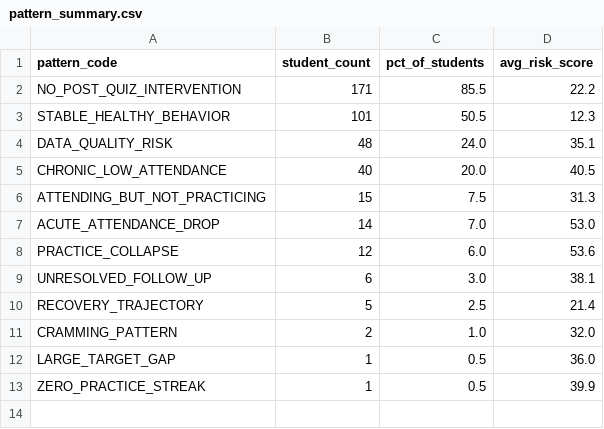
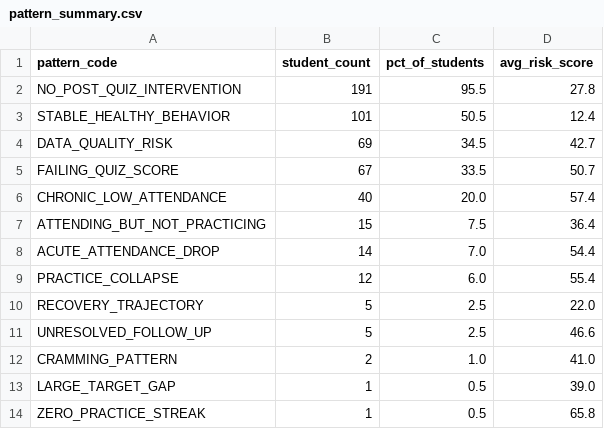
Before and after one commit to IbraheemKhurfan/Noon-Academy-Case-Study, a CSV file: outputs/pattern_summary.csv, drawn as a sheet.

```diff
--- a/outputs/pattern_summary.csv
+++ b/outputs/pattern_summary.csv
@@ -1,13 +1,14 @@
 pattern_code,student_count,pct_of_students,avg_risk_score
-NO_POST_QUIZ_INTERVENTION,171,85.5,22.2
-STABLE_HEALTHY_BEHAVIOR,101,50.5,12.3
-DATA_QUALITY_RISK,48,24.0,35.1
-CHRONIC_LOW_ATTENDANCE,40,20.0,40.5
-ATTENDING_BUT_NOT_PRACTICING,15,7.5,31.3
-ACUTE_ATTENDANCE_DROP,14,7.0,53.0
-PRACTICE_COLLAPSE,12,6.0,53.6
-UNRESOLVED_FOLLOW_UP,6,3.0,38.1
-RECOVERY_TRAJECTORY,5,2.5,21.4
-CRAMMING_PATTERN,2,1.0,32.0
-LARGE_TARGET_GAP,1,0.5,36.0
-ZERO_PRACTICE_STREAK,1,0.5,39.9
+NO_POST_QUIZ_INTERVENTION,191,95.5,27.8
+STABLE_HEALTHY_BEHAVIOR,101,50.5,12.4
+DATA_QUALITY_RISK,69,34.5,42.7
+FAILING_QUIZ_SCORE,67,33.5,50.7
+CHRONIC_LOW_ATTENDANCE,40,20.0,57.4
+ATTENDING_BUT_NOT_PRACTICING,15,7.5,36.4
+ACUTE_ATTENDANCE_DROP,14,7.0,54.4
+PRACTICE_COLLAPSE,12,6.0,55.4
+RECOVERY_TRAJECTORY,5,2.5,22.0
+UNRESOLVED_FOLLOW_UP,5,2.5,46.6
+CRAMMING_PATTERN,2,1.0,41.0
+LARGE_TARGET_GAP,1,0.5,39.0
+ZERO_PRACTICE_STREAK,1,0.5,65.8
```
Also changed, not shown: outputs/intervention_actions.csv, outputs/student_risk_roster.csv, 37 other files.
